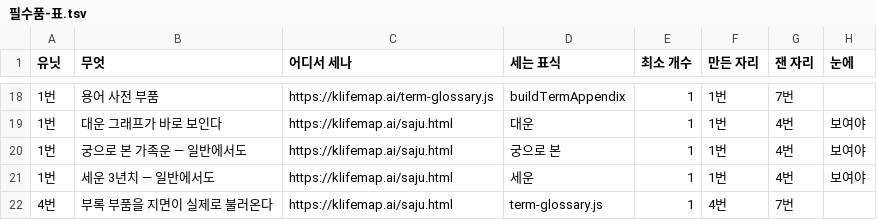
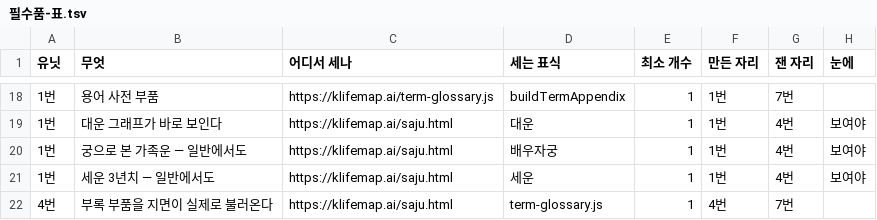
Before and after one commit to parkintaek2-gif/parkintaek2-gif.github.io, a TSV file: docs/필수품-표.tsv, drawn as a sheet; only a part is shown, gaps mark what is left out.

```diff
--- a/docs/필수품-표.tsv
+++ b/docs/필수품-표.tsv
@@ -19,3 +19,3 @@
 1번	대운 그래프가 바로 보인다	https://klifemap.ai/saju.html	대운	1	1번	4번	보여야
-1번	궁으로 본 가족운 — 일반에서도	https://klifemap.ai/saju.html	궁으로 본	1	1번	4번	보여야
+1번	궁으로 본 가족운 — 일반에서도	https://klifemap.ai/saju.html	배우자궁	1	1번	4번	보여야
 1번	세운 3년치 — 일반에서도	https://klifemap.ai/saju.html	세운	1	1번	4번	보여야
```
Also changed, not shown: 1 other file.
